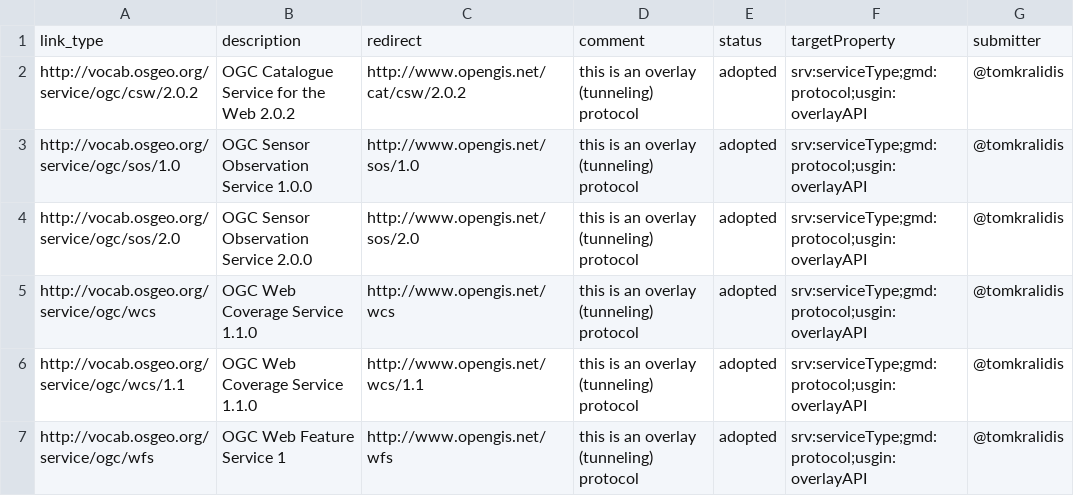
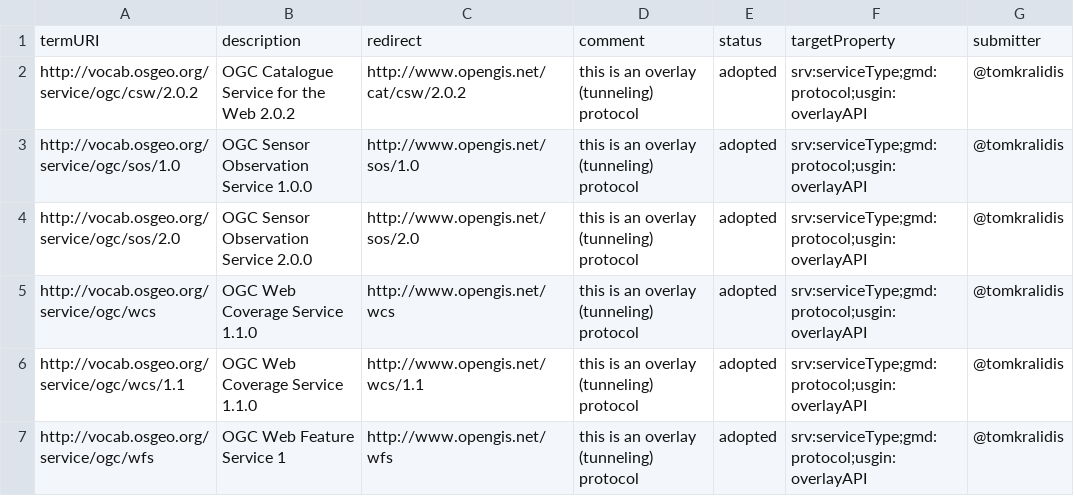
Before and after one commit to OSGeo/Cat-Interop, a CSV file: link_types_vocab.csv, drawn as a sheet; only a part is shown.

Commit message:
change link_type to termURI

```diff
--- a/link_types_vocab.csv
+++ b/link_types_vocab.csv
@@ -1,2 +1,2 @@
-link_type,description,redirect,comment,status,targetProperty,submitter
+termURI,description,redirect,comment,status,targetProperty,submitter
 http://vocab.osgeo.org/service/ogc/csw/2.0.2,OGC Catalogue Service for the Web 2.0.2,http://www.opengis.net/cat/csw/2.0.2,this is an overlay (tunneling) protocol,adopted,srv:serviceType;gmd:protocol;usgin:overlayAPI,@tomkralidis
```
